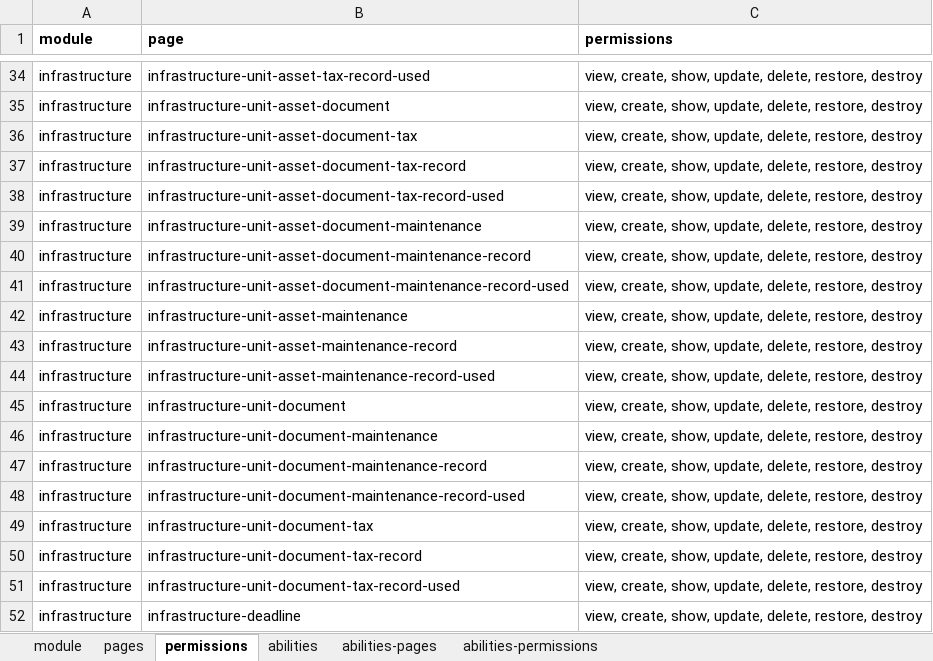
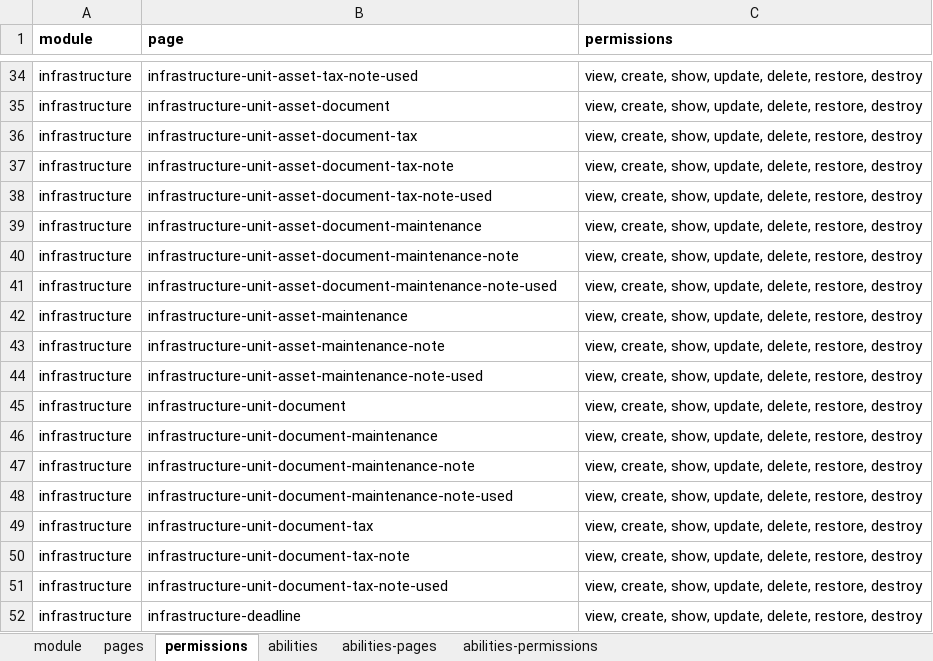
Before and after one commit to ItsJiran/mod-sarpras, an Excel workbook: database/masters/base-seeder.xlsx, sheet permissions, drawn as a sheet; only a part is shown, gaps mark what is left out; values as stored, in another font and other column widths than the file's, no borders; the diff covers the shown part only; the diff names each change by its address in the sheet, - before the commit and + after, or states it on an @@ line.

```diff
--- a/database/masters/base-seeder.xlsx (sheet permissions)
+++ b/database/masters/base-seeder.xlsx (sheet permissions)
-B34 (page): infrastructure-unit-asset-tax-record-used
+B34 (page): infrastructure-unit-asset-tax-note-used
-B37 (page): infrastructure-unit-asset-document-tax-record
+B37 (page): infrastructure-unit-asset-document-tax-note
-B38 (page): infrastructure-unit-asset-document-tax-record-used
+B38 (page): infrastructure-unit-asset-document-tax-note-used
-B40 (page): infrastructure-unit-asset-document-maintenance-record
+B40 (page): infrastructure-unit-asset-document-maintenance-note
-B41 (page): infrastructure-unit-asset-document-maintenance-record-used
+B41 (page): infrastructure-unit-asset-document-maintenance-note-used
-B43 (page): infrastructure-unit-asset-maintenance-record
+B43 (page): infrastructure-unit-asset-maintenance-note
-B44 (page): infrastructure-unit-asset-maintenance-record-used
+B44 (page): infrastructure-unit-asset-maintenance-note-used
-B47 (page): infrastructure-unit-document-maintenance-record
+B47 (page): infrastructure-unit-document-maintenance-note
-B48 (page): infrastructure-unit-document-maintenance-record-used
+B48 (page): infrastructure-unit-document-maintenance-note-used
-B50 (page): infrastructure-unit-document-tax-record
+B50 (page): infrastructure-unit-document-tax-note
-B51 (page): infrastructure-unit-document-tax-record-used
+B51 (page): infrastructure-unit-document-tax-note-used
```
Also changed, not shown: 17 edited cells elsewhere in this sheet, sheet pages, sheet abilities-pages, sheet abilities-permissions, 7 other files.
